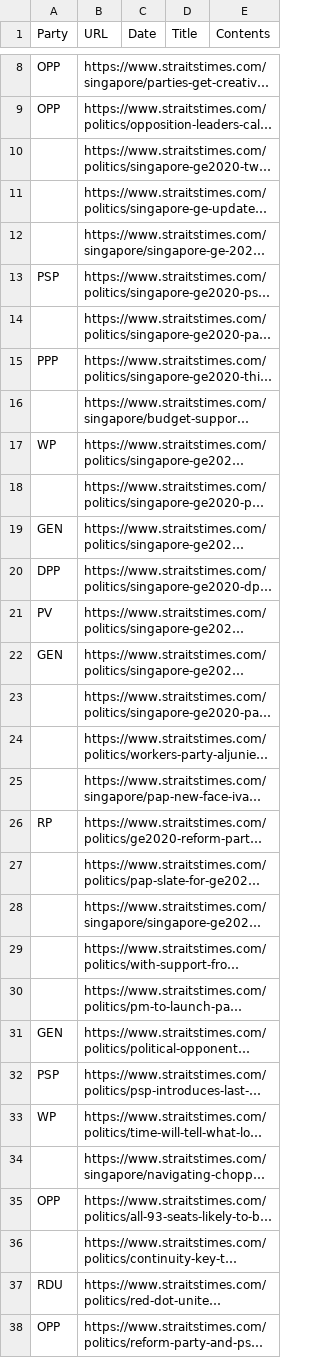
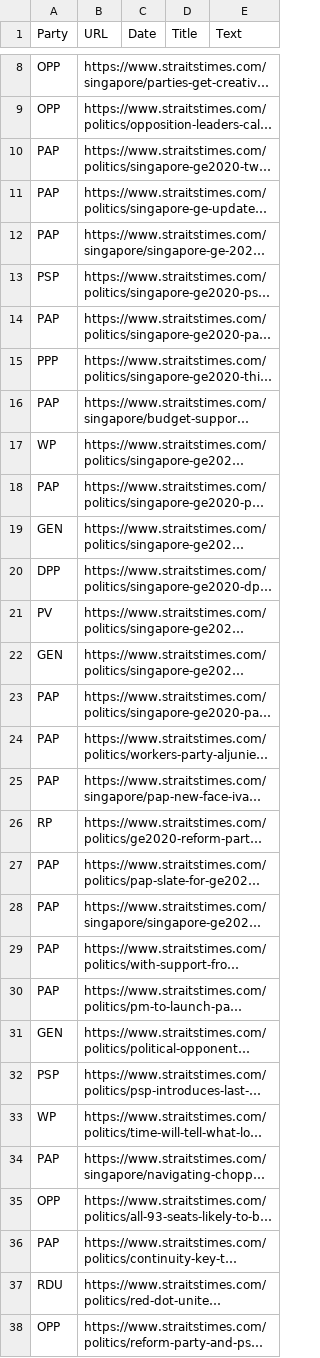
Before and after one commit to dehan97/2020-GE-sentiment-analysis, a CSV file: st_scrape.csv, drawn as a sheet; only a part is shown, gaps mark what is left out; long unchanged cells end in …; the diff covers the shown part only; the diff names each change by its address in the sheet, - before the commit and + after, or states it on an @@ line.

Commit message:
finished processing of the Straits times articles for 2806. Contents parsed.

```diff
--- a/st_scrape.csv
+++ b/st_scrape.csv
-E1: Contents
+E1: Text
-A10:A12 (Party): (empty)
+A10:A12 (Party): PAP
-A14 (Party): (empty)
+A14 (Party): PAP
-A16 (Party): (empty)
+A16 (Party): PAP
-A18 (Party): (empty)
+A18 (Party): PAP
-A23:A25 (Party): (empty)
+A23:A25 (Party): PAP
-A27:A30 (Party): (empty)
+A27:A30 (Party): PAP
-A34 (Party): (empty)
+A34 (Party): PAP
-A36 (Party): (empty)
+A36 (Party): PAP
```
Also changed, not shown: 29 edited cells elsewhere in this file, 2 other files.
